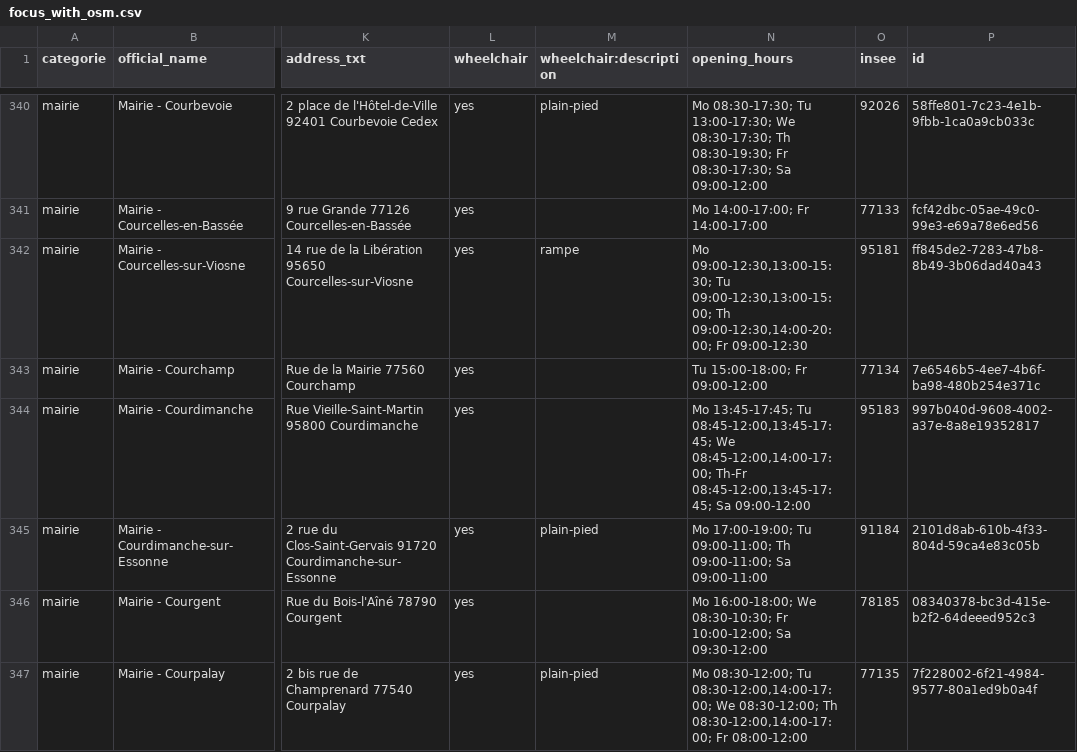
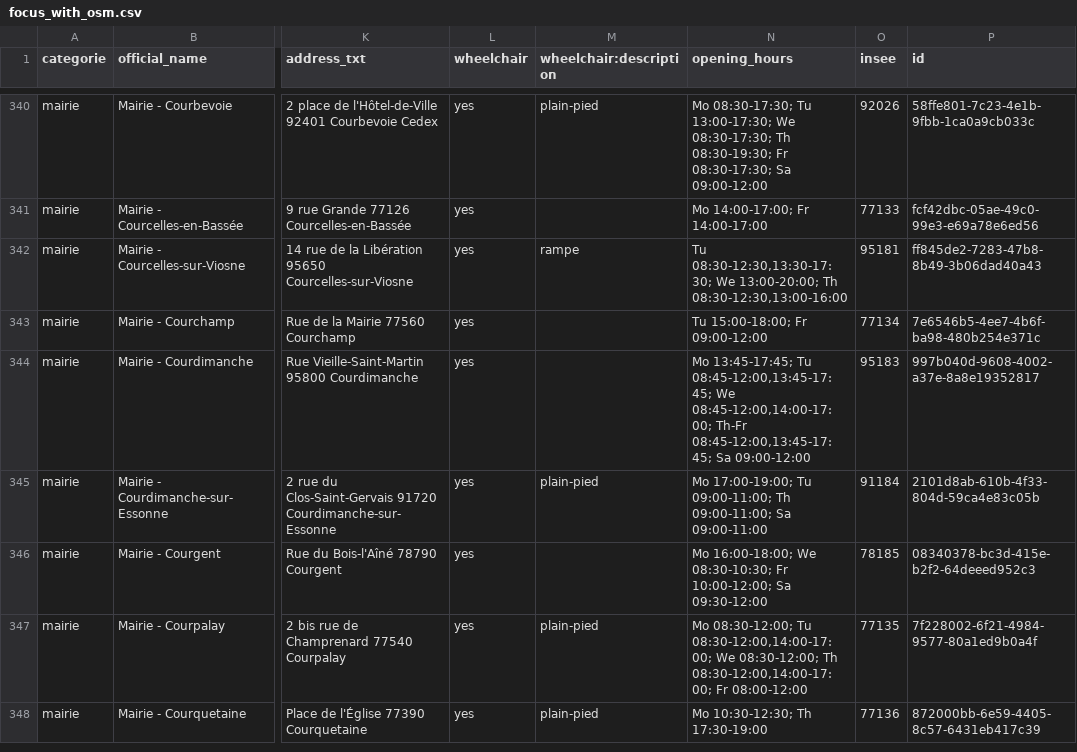
Before and after one commit to nlehuby/sepuqu, a CSV file: focus_with_osm.csv, drawn as a sheet; only a part is shown, gaps mark what is left out; the shorter side is filled out with more unchanged rows; the diff covers the shown part only; the diff names each change by its address in the sheet, - before the commit and + after, or states it on an @@ line.

```diff
--- a/focus_with_osm.csv
+++ b/focus_with_osm.csv
-N342 (opening_hours): Mo 09:00-12:30,13:00-15:30; Tu 09:00-12:30,13:00-15:00; Th 09:00-12:30,14:00-20:00; Fr 09:00-12:30
+N342 (opening_hours): Tu 08:30-12:30,13:30-17:30; We 13:00-20:00; Th 08:30-12:30,13:00-16:00
```
Also changed, not shown: 10 edited cells elsewhere in this file.
